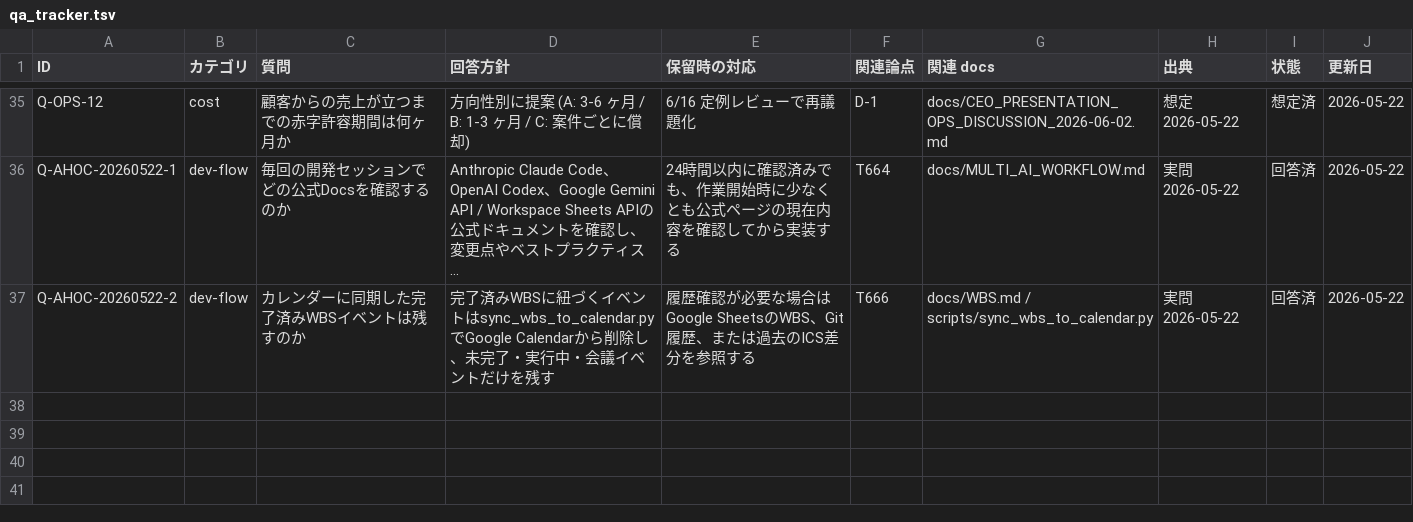
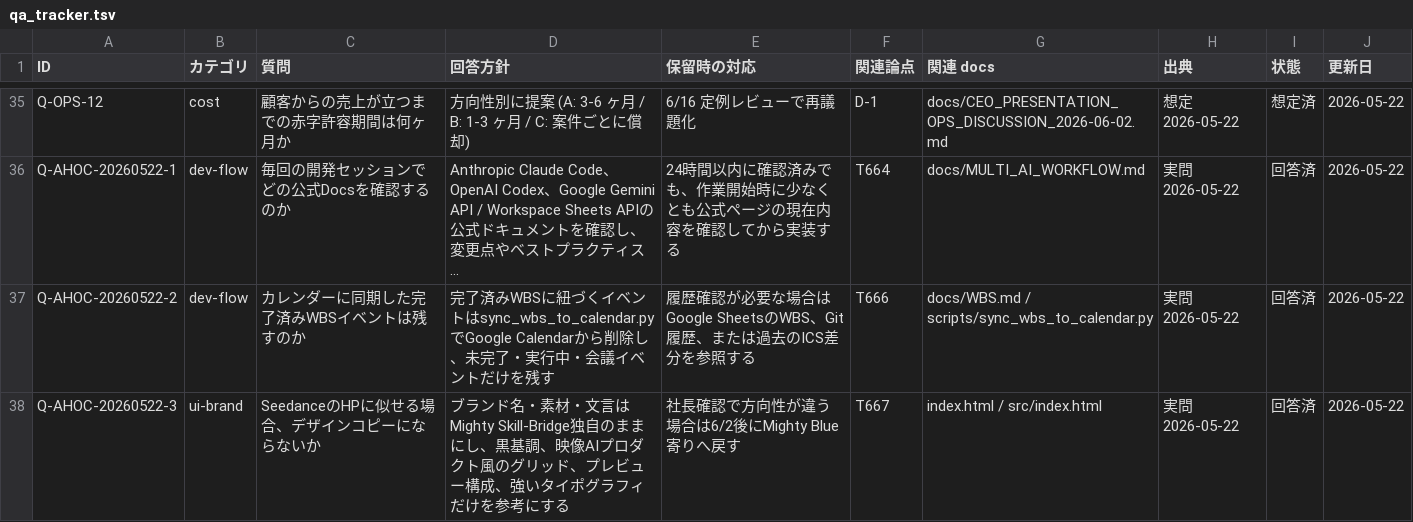
Before and after one commit to kanta13jp1/mighty-link-ai-connect, a TSV file: data/qa_tracker.tsv, drawn as a sheet; only a part is shown, gaps mark what is left out; long unchanged cells end in …; the diff names each change by its address in the sheet, - before the commit and + after, or states it on an @@ line.

```diff
--- a/data/qa_tracker.tsv
+++ b/data/qa_tracker.tsv
+row 38: Q-AHOC-20260522-3 | ui-brand | SeedanceのHPに似せる場合、デザインコピーにならないか | ブランド名・素材・文言はMighty Skill-Bridge独自のままにし、黒基調、映像AIプロダクト風のグリッド、プレビュー構成、強いタイポグラフィだけを参考にする | 社長確認で方向性が違う場合は6/2後にMighty Blue寄りへ戻す | T667 | index.html / src/index.html | 実問 2026-05-22 | 回答済 | 2026-05-22
```
Also changed, not shown: data/WBS.tsv, data/issues_tracker.tsv, 33 other files.
